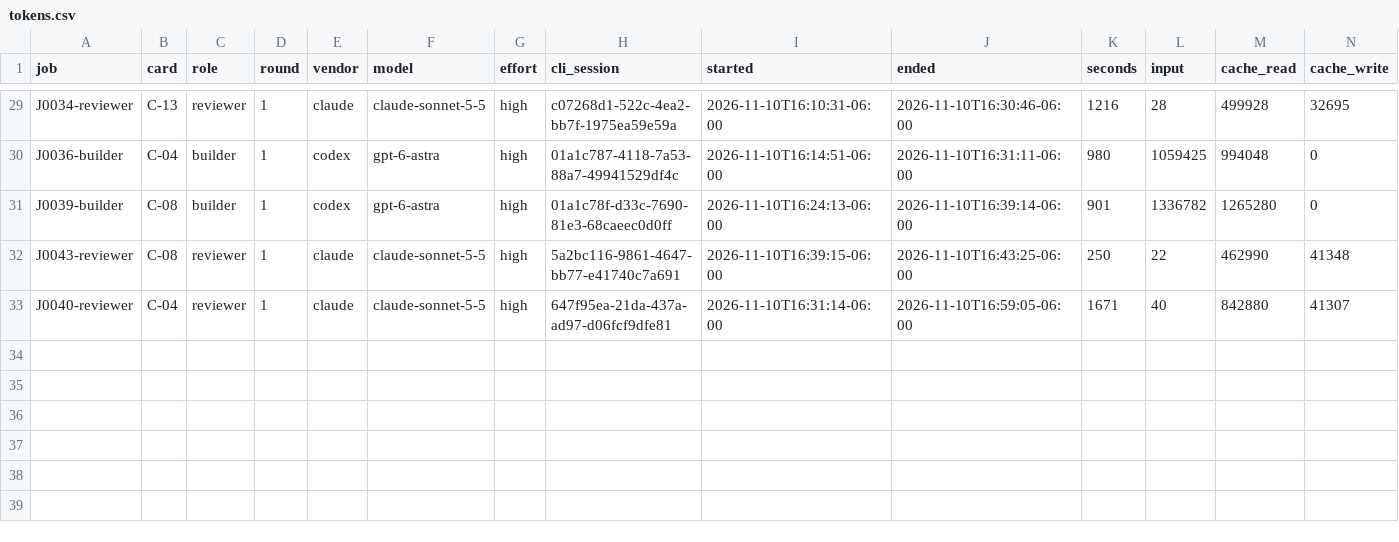
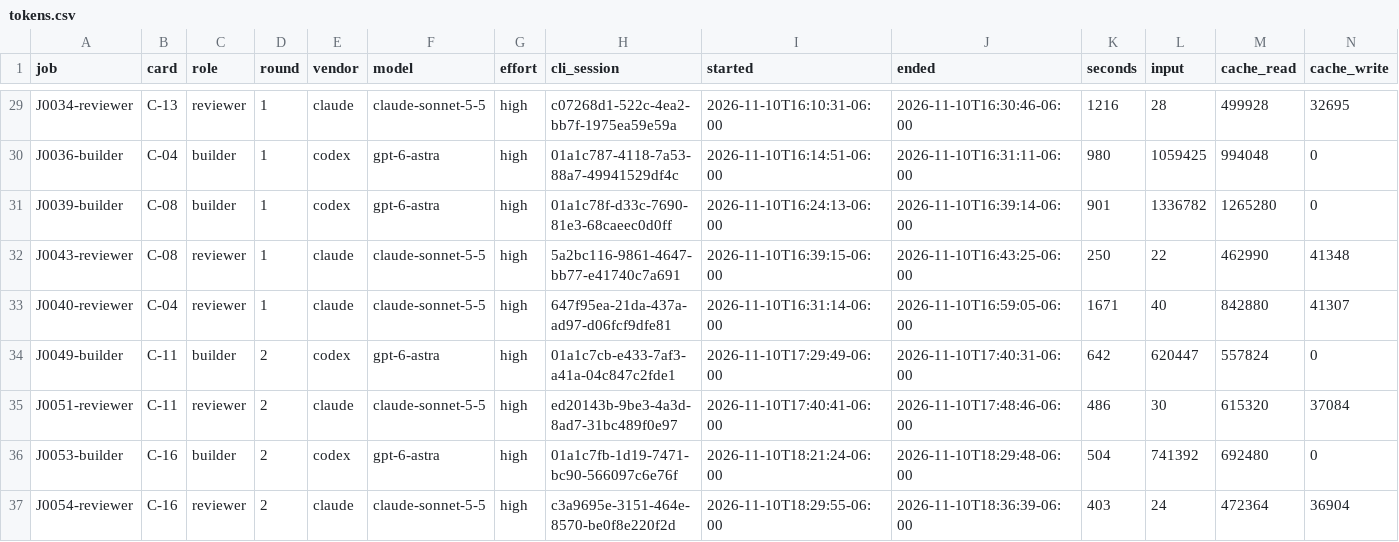
Before and after one commit to zpconn/proving-sqlite, a CSV file: evidence/tokens.csv, drawn as a sheet; only a part is shown, gaps mark what is left out; rows hold the shown columns only; the diff names each change by its address in the sheet, - before the commit and + after, or states it on an @@ line.

```diff
--- a/evidence/tokens.csv
+++ b/evidence/tokens.csv
+row 34: J0049-builder | C-11 | builder | 2 | codex | gpt-6-astra | high | 01a1c7cb-e433-7af3-a41a-04c847c2fde1 | 2026-11-10T17:29:49-06:00 | 2026-11-10T17:40:31-06:00 | 642 | 620447 | 557824 | 0
+row 35: J0051-reviewer | C-11 | reviewer | 2 | claude | claude-sonnet-5-5 | high | ed20143b-9be3-4a3d-8ad7-31bc489f0e97 | 2026-11-10T17:40:41-06:00 | 2026-11-10T17:48:46-06:00 | 486 | 30 | 615320 | 37084
+row 36: J0053-builder | C-16 | builder | 2 | codex | gpt-6-astra | high | 01a1c7fb-1d19-7471-bc90-566097c6e76f | 2026-11-10T18:21:24-06:00 | 2026-11-10T18:29:48-06:00 | 504 | 741392 | 692480 | 0
+row 37: J0054-reviewer | C-16 | reviewer | 2 | claude | claude-sonnet-5-5 | high | c3a9695e-3151-464e-8570-be0f8e220f2d | 2026-11-10T18:29:55-06:00 | 2026-11-10T18:36:39-06:00 | 403 | 24 | 472364 | 36904
```
Also changed, not shown: results.csv, 8 other files.
